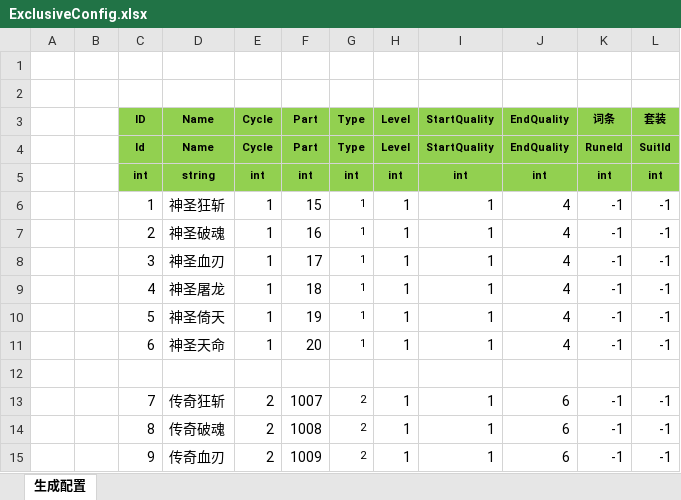
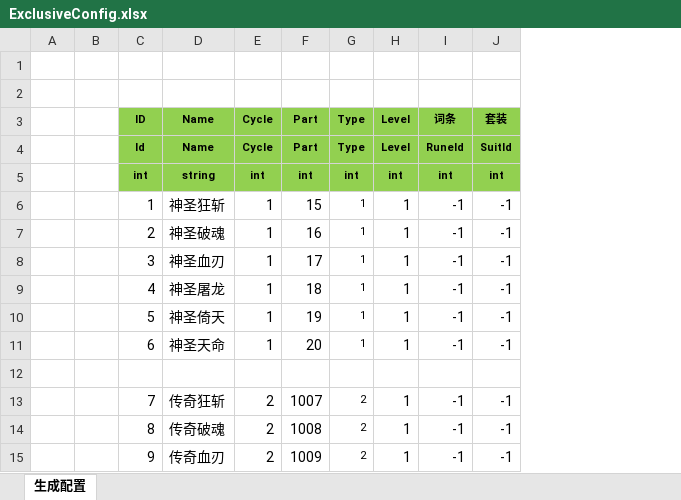
Before and after one commit to wokanjianyang/WrittenLegend, an Excel workbook: Excel/ExclusiveConfig.xlsx, sheet 生成配置, drawn as a sheet; only a part is shown; values as stored, in another font and other column widths than the file's, no borders; the diff names each change by its address in the sheet, - before the commit and + after, or states it on an @@ line.

```diff
--- a/Excel/ExclusiveConfig.xlsx (sheet 生成配置)
+++ b/Excel/ExclusiveConfig.xlsx (sheet 生成配置)
-column I (StartQuality), rows 4-15: StartQuality | int | 1 | 1 | 1 | 1 | 1 | 1 |  | 1 | 1 | 1
-column J (EndQuality), rows 4-15: EndQuality | int | 4 | 4 | 4 | 4 | 4 | 4 |  | 6 | 6 | 6
```
Also changed, not shown: Excel/MapConfig.xlsx, Excel/MonsterMythConfig.xlsx, 17 other files.
